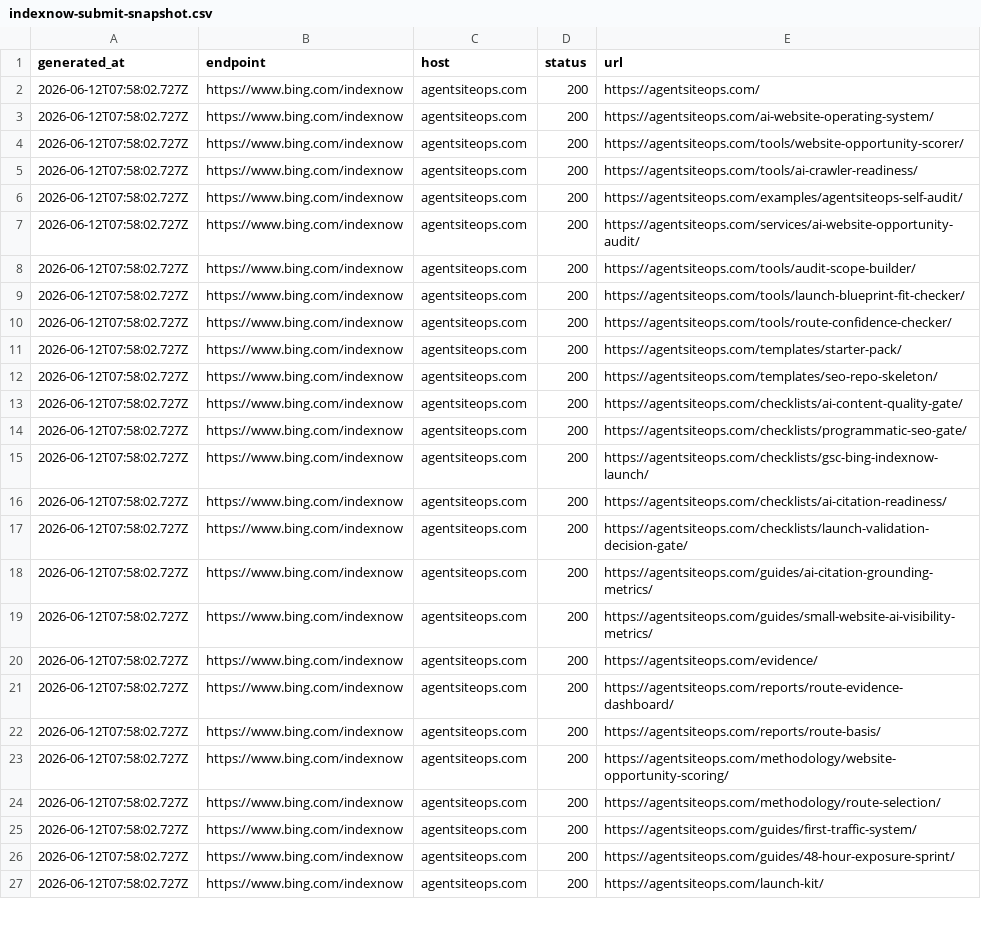
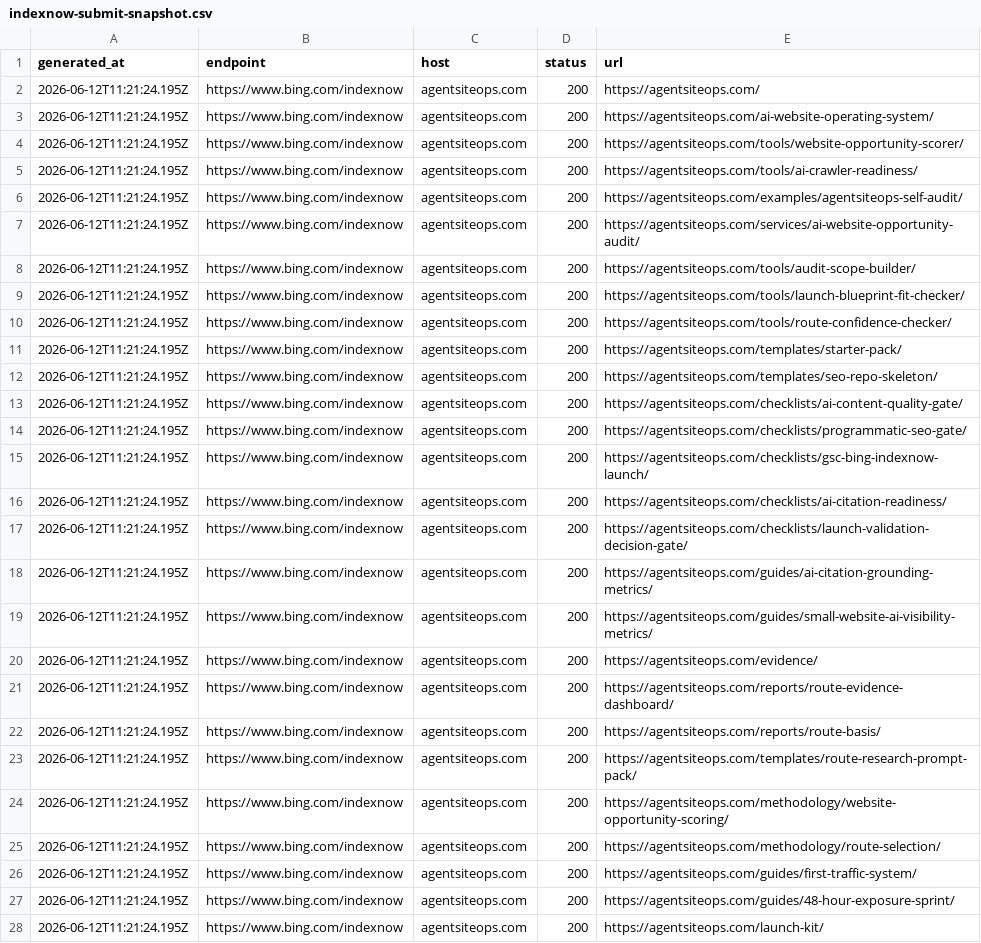
Before and after one commit to SB980425/shachidainei, a CSV file: agentsiteops/data/indexnow-submit-snapshot.csv, drawn as a sheet; only a part is shown; addresses are those after the commit; the diff covers the shown part only; the diff names each change by its address in the sheet, - before the commit and + after, or states it on an @@ line.

```diff
--- a/agentsiteops/data/indexnow-submit-snapshot.csv
+++ b/agentsiteops/data/indexnow-submit-snapshot.csv
-A2:A22 (generated_at): 2026-06-12T07:58:02.727Z
+A2:A22 (generated_at): 2026-06-12T11:21:24.195Z
+row 23: 2026-06-12T11:21:24.195Z | https://www.bing.com/indexnow | agentsiteops.com | 200 | https://agentsiteops.com/templates/route-research-prompt-pack/
-A24:A28 (generated_at): 2026-06-12T07:58:02.727Z
+A24:A28 (generated_at): 2026-06-12T11:21:24.195Z
```
Also changed, not shown: 25 edited cells elsewhere in this file, agentsiteops/data/production-health-snapshot.csv, 7 other files.
